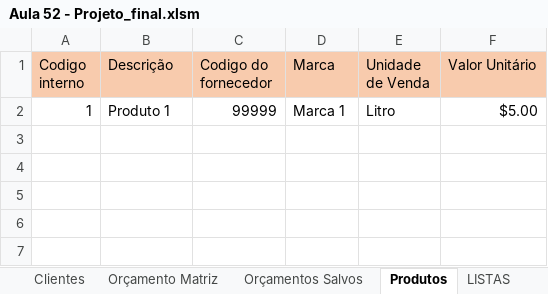
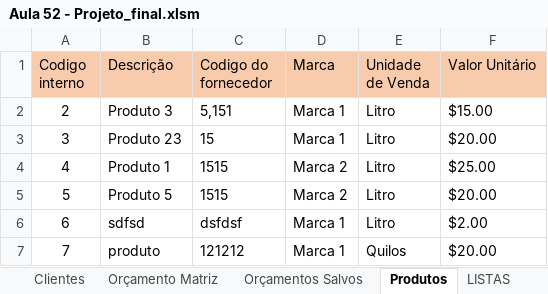
Before and after one commit to Felipe0042/VBA, an Excel workbook: Aula 52 - Projeto_final.xlsm, sheet Produtos, drawn as a sheet; values as stored, in another font and other column widths than the file's, no borders; removed rows and columns are numbered as before the commit, all else as after; the diff names each change by its address in the sheet, - before the commit and + after, or states it on an @@ line.

Commit message:
Add files via upload

```diff
--- a/Aula 52 - Projeto_final.xlsm (sheet Produtos)
+++ b/Aula 52 - Projeto_final.xlsm (sheet Produtos)
-row 2: 1 | Produto 1 | 99999 | Marca 1 | Litro | $5.00
+row 2: 2 | Produto 3 | 5,151 | Marca 1 | Litro | $15.00
+row 3: 3 | Produto 23 | 15 | Marca 1 | Litro | $20.00
+row 4: 4 | Produto 1 | 1515 | Marca 2 | Litro | $25.00
+row 5: 5 | Produto 5 | 1515 | Marca 2 | Litro | $20.00
+row 6: 6 | sdfsd | dsfdsf | Marca 1 | Litro | $2.00
+row 7: 7 | produto | 121212 | Marca 1 | Quilos | $20.00
```
